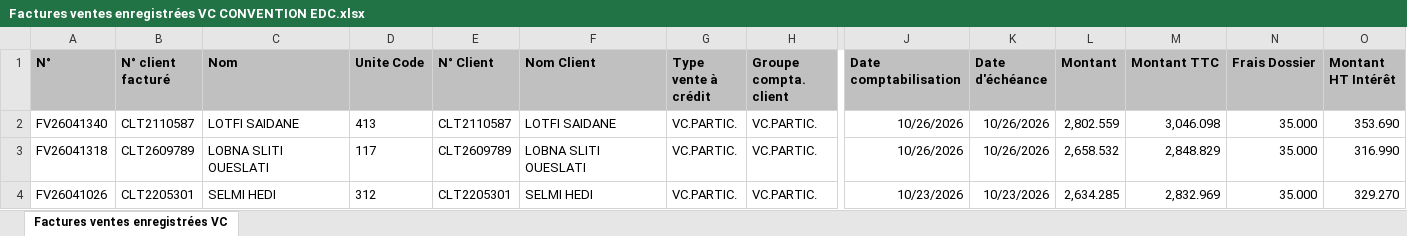
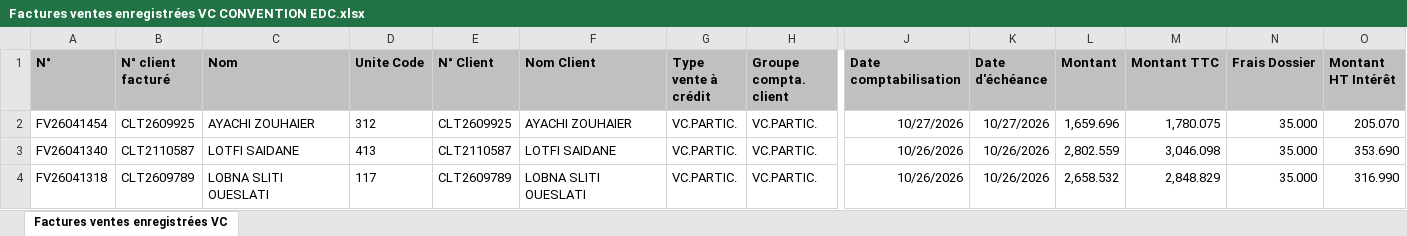
Before and after one commit to chkondali-dev/pilotage-b2b, an Excel workbook: 2025/Factures ventes enregistrées VC CONVENTION EDC.xlsx, sheet Factures ventes enregistrées VC, drawn as a sheet; only a part is shown, gaps mark what is left out; the shorter side is filled out with more unchanged rows; values as stored, in another font and other column widths than the file's, no borders; table styles not drawn; rows hold the shown columns only; the diff names each change by its address in the sheet, - before the commit and + after, or states it on an @@ line.

```diff
--- a/2025/Factures ventes enregistrées VC CONVENTION EDC.xlsx (sheet Factures ventes enregistrées VC)
+++ b/2025/Factures ventes enregistrées VC CONVENTION EDC.xlsx (sheet Factures ventes enregistrées VC)
+row 2: FV26041454 | CLT2609925 | AYACHI ZOUHAIER | 312 | CLT2609925 | AYACHI ZOUHAIER | VC.PARTIC. | VC.PARTIC. | 10/27/2026 | 10/27/2026 | 1,659.696 | 1,780.075 | 35.000 | 205.070
```
Also changed, not shown: 2025/CUBE MAGASIN.xlsx, 3 other files.
